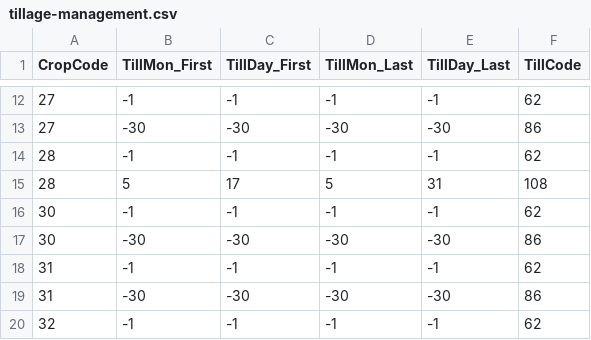
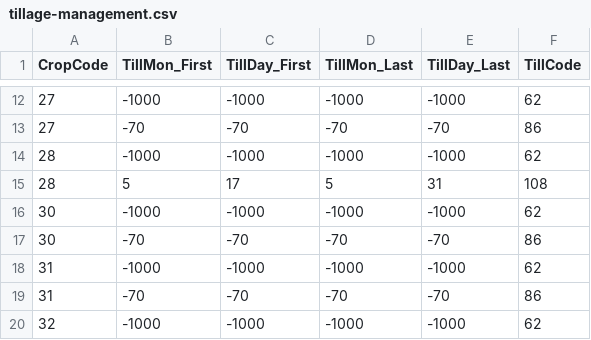
Before and after one commit to hawklorry/imWEBs-Python, a CSV file: imWEBs/bmp/crop_rotation/tillage-management.csv, drawn as a sheet; only a part is shown, gaps mark what is left out; the diff covers the shown part only.

```diff
--- a/imWEBs/bmp/crop_rotation/tillage-management.csv
+++ b/imWEBs/bmp/crop_rotation/tillage-management.csv
@@ -12,9 +12,9 @@ CropCode,TillMon_First,TillDay_First,TillMon_Last,TillDay_Last,TillCode
-27,-1,-1,-1,-1,62
-27,-30,-30,-30,-30,86
-28,-1,-1,-1,-1,62
+27,-1000,-1000,-1000,-1000,62
+27,-70,-70,-70,-70,86
+28,-1000,-1000,-1000,-1000,62
 28,5,17,5,31,108
-30,-1,-1,-1,-1,62
-30,-30,-30,-30,-30,86
-31,-1,-1,-1,-1,62
-31,-30,-30,-30,-30,86
-32,-1,-1,-1,-1,62
+30,-1000,-1000,-1000,-1000,62
+30,-70,-70,-70,-70,86
+31,-1000,-1000,-1000,-1000,62
+31,-70,-70,-70,-70,86
+32,-1000,-1000,-1000,-1000,62
```
Also changed, not shown: 124 edited cells elsewhere in this file, imWEBs/bmp/crop_rotation/fertilizer-management.csv, 5 other files.
